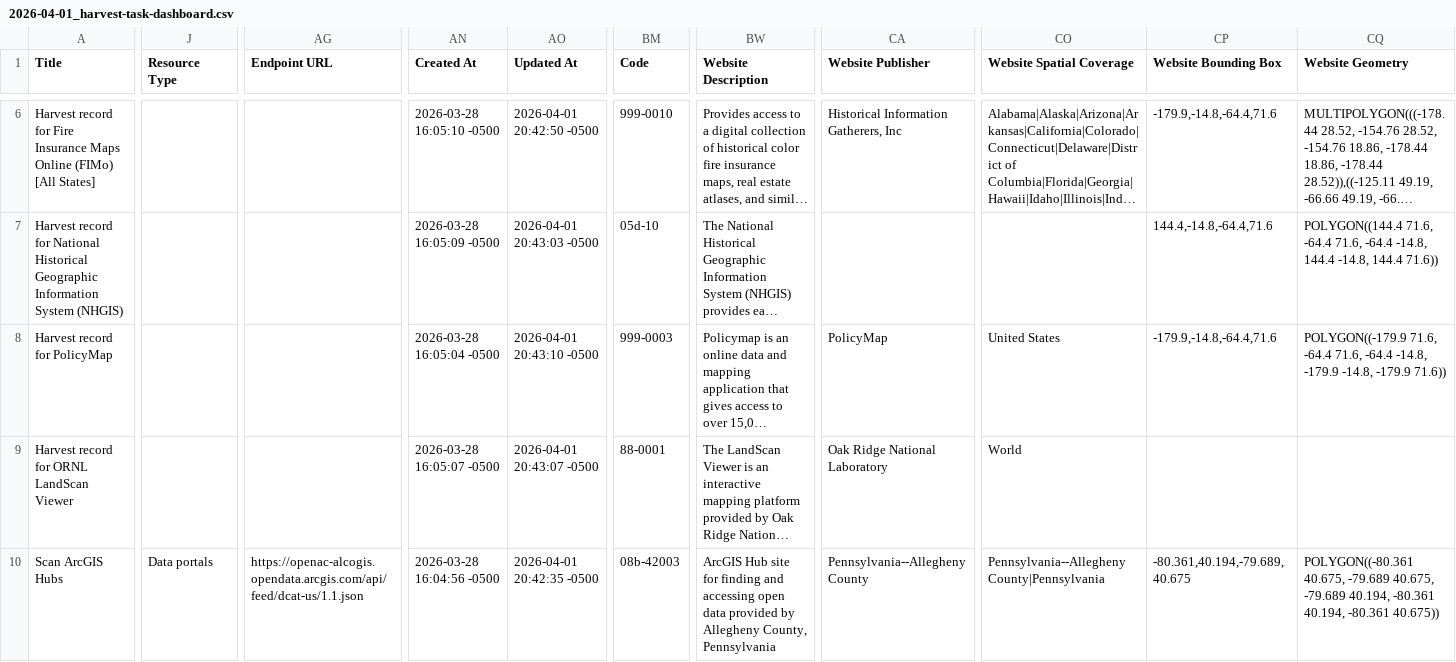
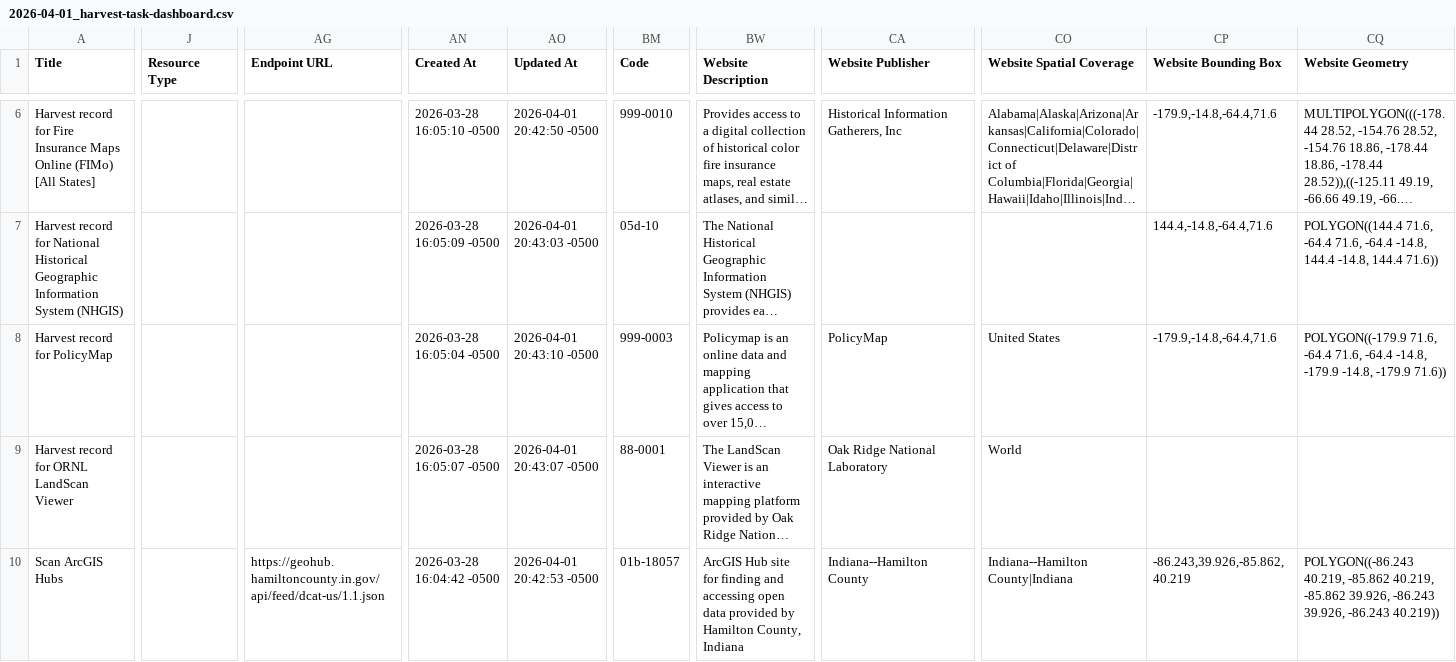
Before and after one commit to geobtaa/harvest-operations, a CSV file: reports/2026-04-01_harvest-task-dashboard.csv, drawn as a sheet; only a part is shown, gaps mark what is left out; long unchanged cells end in …; the diff covers the shown part only; the diff names each change by its address in the sheet, - before the commit and + after, or states it on an @@ line.

```diff
--- a/reports/2026-04-01_harvest-task-dashboard.csv
+++ b/reports/2026-04-01_harvest-task-dashboard.csv
-J10 (Resource Type): Data portals
+J10 (Resource Type): (empty)
-AG10 (Endpoint URL): https://openac-alcogis.opendata.arcgis.com/api/feed/dcat-us/1.1.json
+AG10 (Endpoint URL): https://geohub.hamiltoncounty.in.gov/api/feed/dcat-us/1.1.json
-AN10 (Created At): 2026-03-28 16:04:56 -0500
+AN10 (Created At): 2026-03-28 16:04:42 -0500
-AO10 (Updated At): 2026-04-01 20:42:35 -0500
+AO10 (Updated At): 2026-04-01 20:42:53 -0500
-BM10 (Code): 08b-42003
+BM10 (Code): 01b-18057
-BW10 (Website Description): …provided by Allegheny County, Pennsylvania
+BW10 (Website Description): …provided by Hamilton County, Indiana
-CA10 (Website Publisher): Pennsylvania--Allegheny County
+CA10 (Website Publisher): Indiana--Hamilton County
-CO10 (Website Spatial Coverage): Pennsylvania--Allegheny County|Pennsylvania
+CO10 (Website Spatial Coverage): Indiana--Hamilton County|Indiana
-CP10 (Website Bounding Box): -80.361,40.194,-79.689,40.675
+CP10 (Website Bounding Box): -86.243,39.926,-85.862,40.219
-CQ10 (Website Geometry): POLYGON((-80.361 40.675, -79.689 40.675, -79.689 40.194, -80.361 40.194, -80.361 40.675))
+CQ10 (Website Geometry): POLYGON((-86.243 40.219, -85.862 40.219, -85.862 39.926, -86.243 39.926, -86.243 40.219))
```
Also changed, not shown: 1 added row, 1 removed row and 9 edited cells elsewhere in this file, 4 other files.
